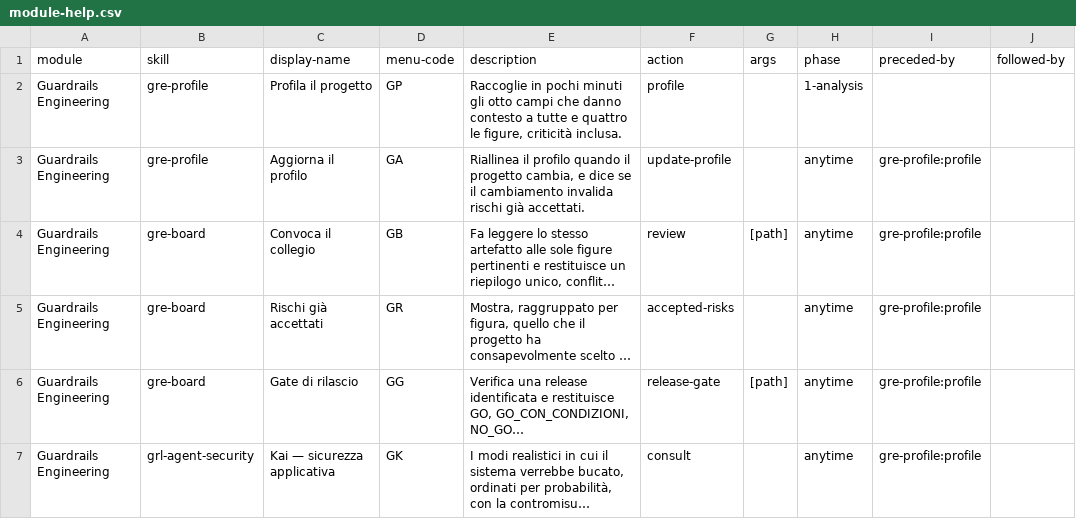
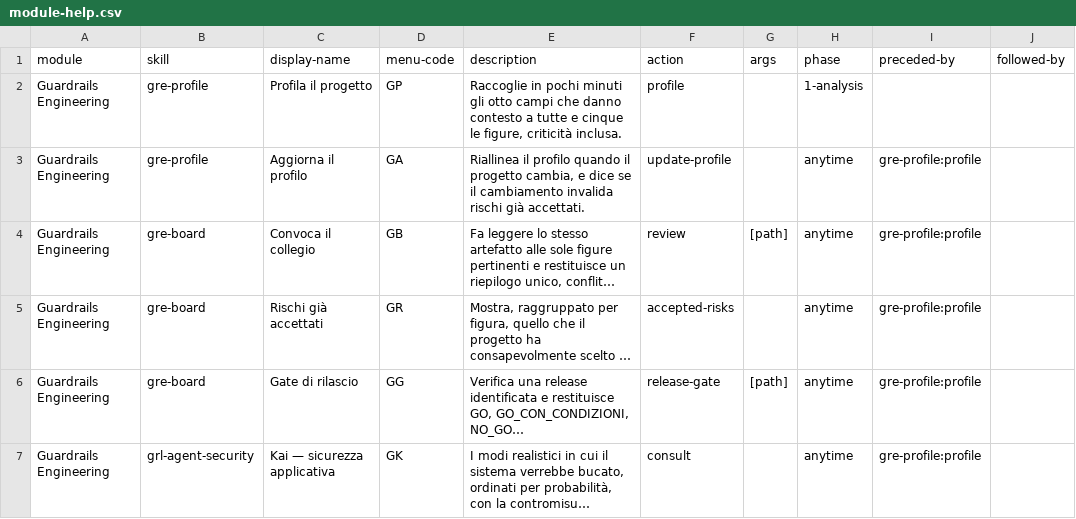
Before and after one commit to mlarese/bmad-module-guardrails-engineering, a CSV file: src/module-help.csv, drawn as a sheet; only a part is shown; long unchanged cells end in …; the diff covers the shown part only; the diff names each change by its address in the sheet, - before the commit and + after, or states it on an @@ line.

```diff
--- a/src/module-help.csv
+++ b/src/module-help.csv
-E2 (description): …tutte e quattro le figure,…
+E2 (description): …tutte e cinque le figure,…
```
Also changed, not shown: 1 added row elsewhere in this file, 26 other files.
